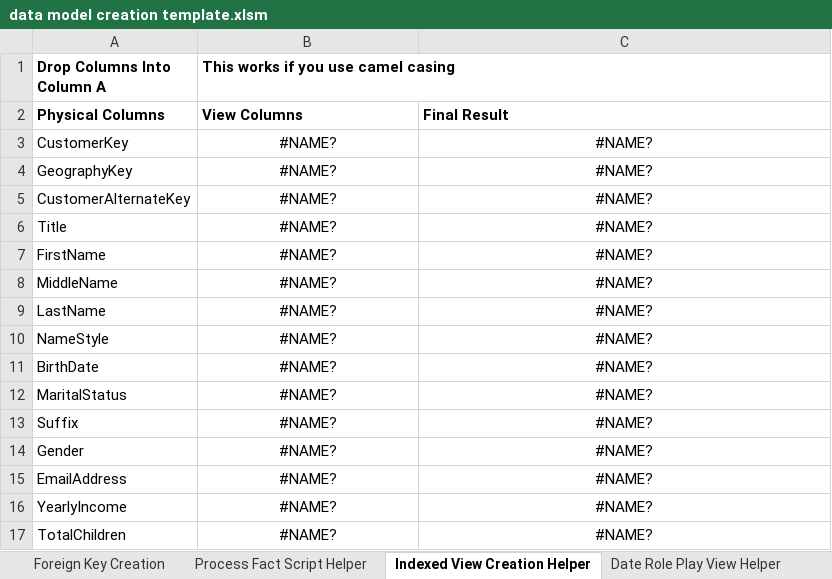
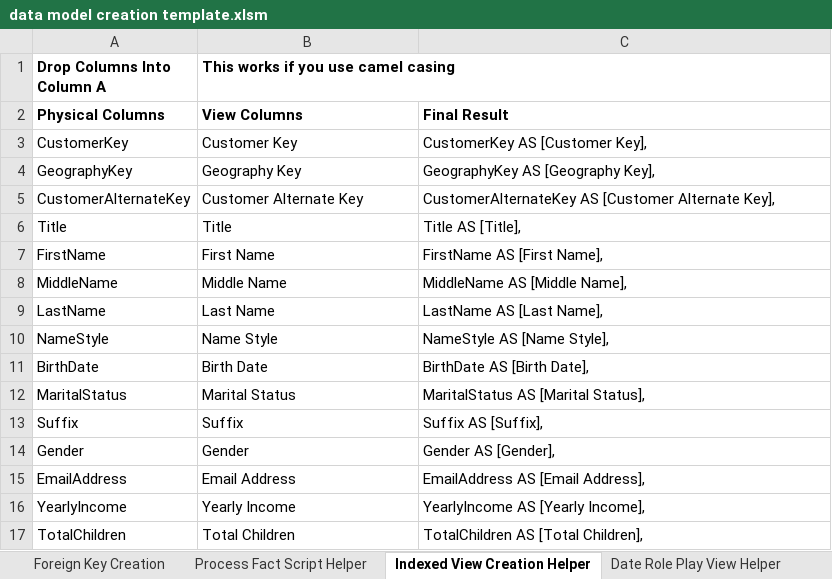
Before and after one commit to MassStreetAnalytics/etl-framework, an Excel workbook: data model creation template.xlsm, sheet Indexed View Creation Helper, drawn as a sheet; only a part is shown; values as stored, in another font and other column widths than the file's, no borders; the diff covers the shown part only; the diff names each change by its address in the sheet, - before the commit and + after, or states it on an @@ line.

Commit message:
Updates to data model creation template.

```diff
--- a/data model creation template.xlsm (sheet Indexed View Creation Helper)
+++ b/data model creation template.xlsm (sheet Indexed View Creation Helper)
-B3: #NAME?
+B3: Customer Key
-B3:C17 alignment: center
+B3:C17 alignment: left
-C3: #NAME?
+C3: CustomerKey AS [Customer Key],
-B4: #NAME?
+B4: Geography Key
-C4: #NAME?
+C4: GeographyKey AS [Geography Key],
-B5: #NAME?
+B5: Customer Alternate Key
-C5: #NAME?
+C5: CustomerAlternateKey AS [Customer Alternate Key],
-B6: #NAME?
+B6: Title
-C6: #NAME?
+C6: Title AS [Title],
-B7: #NAME?
+B7: First Name
-C7: #NAME?
+C7: FirstName AS [First Name],
-B8: #NAME?
+B8: Middle Name
-C8: #NAME?
+C8: MiddleName AS [Middle Name],
-B9: #NAME?
+B9: Last Name
-C9: #NAME?
+C9: LastName AS [Last Name],
-B10: #NAME?
+B10: Name Style
-C10: #NAME?
+C10: NameStyle AS [Name Style],
-B11: #NAME?
+B11: Birth Date
-C11: #NAME?
+C11: BirthDate AS [Birth Date],
-B12: #NAME?
+B12: Marital Status
-C12: #NAME?
+C12: MaritalStatus AS [Marital Status],
-B13: #NAME?
+B13: Suffix
-C13: #NAME?
+C13: Suffix AS [Suffix],
-B14: #NAME?
+B14: Gender
-C14: #NAME?
+C14: Gender AS [Gender],
-B15: #NAME?
+B15: Email Address
-C15: #NAME?
+C15: EmailAddress AS [Email Address],
-B16: #NAME?
+B16: Yearly Income
-C16: #NAME?
+C16: YearlyIncome AS [Yearly Income],
-B17: #NAME?
+B17: Total Children
-C17: #NAME?
+C17: TotalChildren AS [Total Children],
```
Also changed, not shown: 28 edited cells and cell formats elsewhere in this sheet, sheet Date Role Play View Helper, sheet Record Count, sheet List Population Values, other sheet tabs.
